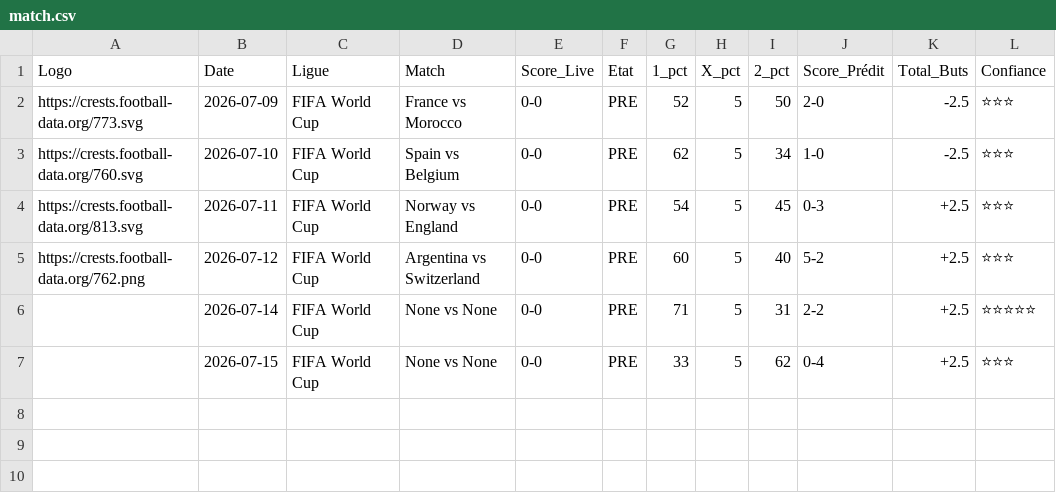
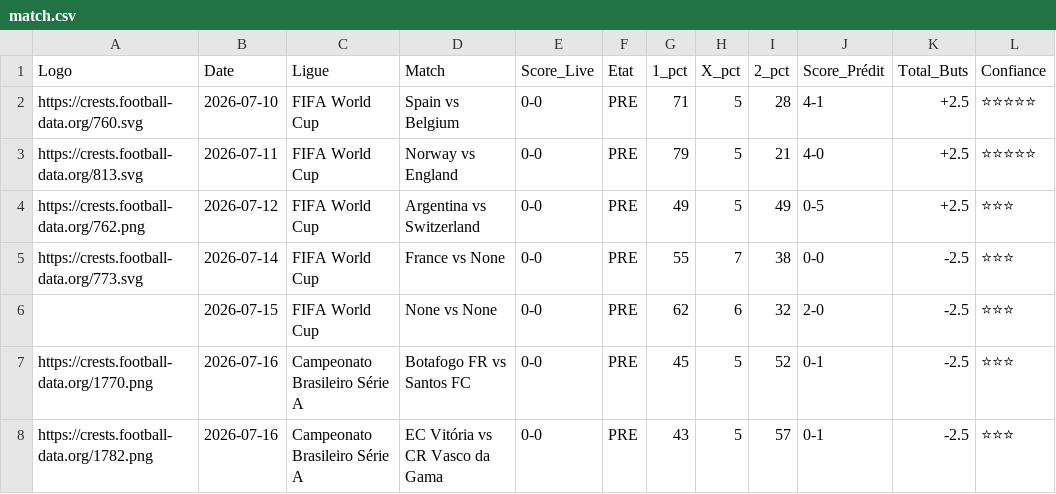
Before and after one commit to magangaromy7-del/ia-foot-hemery, a CSV file: match.csv, drawn as a sheet.

Commit message:
Mise à jour auto des matchs

```diff
--- a/match.csv
+++ b/match.csv
@@ -1,7 +1,8 @@
 Logo,Date,Ligue,Match,Score_Live,Etat,1_pct,X_pct,2_pct,Score_Prédit,Total_Buts,Confiance
-https://crests.football-data.org/773.svg,2026-07-09,FIFA World Cup,France vs Morocco,0-0,PRE,52,5,50,2-0,-2.5,⭐⭐⭐
-https://crests.football-data.org/760.svg,2026-07-10,FIFA World Cup,Spain vs Belgium,0-0,PRE,62,5,34,1-0,-2.5,⭐⭐⭐
-https://crests.football-data.org/813.svg,2026-07-11,FIFA World Cup,Norway vs England,0-0,PRE,54,5,45,0-3,+2.5,⭐⭐⭐
-https://crests.football-data.org/762.png,2026-07-12,FIFA World Cup,Argentina vs Switzerland,0-0,PRE,60,5,40,5-2,+2.5,⭐⭐⭐
-,2026-07-14,FIFA World Cup,None vs None,0-0,PRE,71,5,31,2-2,+2.5,⭐⭐⭐⭐⭐
-,2026-07-15,FIFA World Cup,None vs None,0-0,PRE,33,5,62,0-4,+2.5,⭐⭐⭐
+https://crests.football-data.org/760.svg,2026-07-10,FIFA World Cup,Spain vs Belgium,0-0,PRE,71,5,28,4-1,+2.5,⭐⭐⭐⭐⭐
+https://crests.football-data.org/813.svg,2026-07-11,FIFA World Cup,Norway vs England,0-0,PRE,79,5,21,4-0,+2.5,⭐⭐⭐⭐⭐
+https://crests.football-data.org/762.png,2026-07-12,FIFA World Cup,Argentina vs Switzerland,0-0,PRE,49,5,49,0-5,+2.5,⭐⭐⭐
+https://crests.football-data.org/773.svg,2026-07-14,FIFA World Cup,France vs None,0-0,PRE,55,7,38,0-0,-2.5,⭐⭐⭐
+,2026-07-15,FIFA World Cup,None vs None,0-0,PRE,62,6,32,2-0,-2.5,⭐⭐⭐
+https://crests.football-data.org/1770.png,2026-07-16,Campeonato Brasileiro Série A,Botafogo FR vs Santos FC,0-0,PRE,45,5,52,0-1,-2.5,⭐⭐⭐
+https://crests.football-data.org/1782.png,2026-07-16,Campeonato Brasileiro Série A,EC Vitória vs CR Vasco da Gama,0-0,PRE,43,5,57,0-1,-2.5,⭐⭐⭐
```
